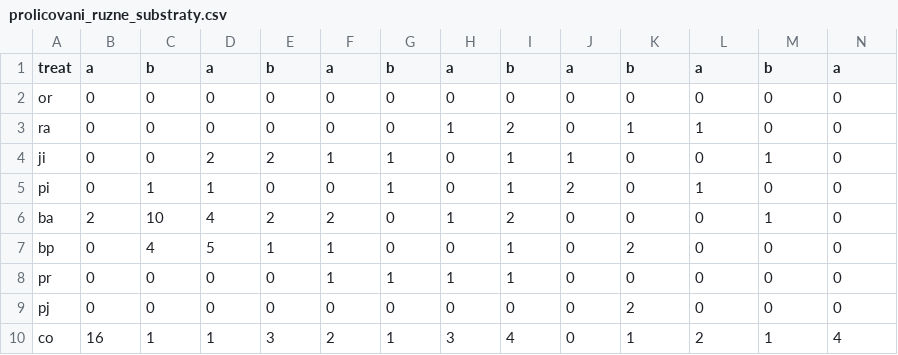
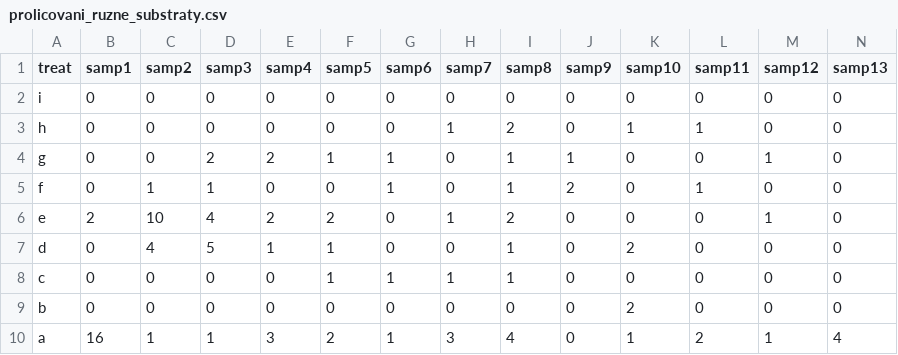
Before and after one commit to jakubecp/Littorella-uniflora, a CSV file: resubmision/prolicovani_ruzne_substraty.csv, drawn as a sheet; only a part is shown; the diff covers the shown part only; the diff names each change by its address in the sheet, - before the commit and + after, or states it on an @@ line.

Commit message:
treatments were renamed so control is first to enter the analysis (as "a") and also sample dates were renamed

```diff
--- a/resubmision/prolicovani_ruzne_substraty.csv
+++ b/resubmision/prolicovani_ruzne_substraty.csv
-B1: a
+B1: samp1
-C1: b
+C1: samp2
-D1: a
+D1: samp3
-E1: b
+E1: samp4
-F1: a
+F1: samp5
-G1: b
+G1: samp6
-H1: a
+H1: samp7
-I1: b
+I1: samp8
-J1: a
+J1: samp9
-K1: b
+K1: samp10
-L1: a
+L1: samp11
-M1: b
+M1: samp12
-N1: a
+N1: samp13
-A2 (treat): or
+A2 (treat): i
-A3 (treat): ra
+A3 (treat): h
-A4 (treat): ji
+A4 (treat): g
-A5 (treat): pi
+A5 (treat): f
-A6 (treat): ba
+A6 (treat): e
-A7 (treat): bp
+A7 (treat): d
-A8 (treat): pr
+A8 (treat): c
-A9 (treat): pj
+A9 (treat): b
-A10 (treat): co
+A10 (treat): a
```
Also changed, not shown: 5 edited cells elsewhere in this file, 1 other file.
